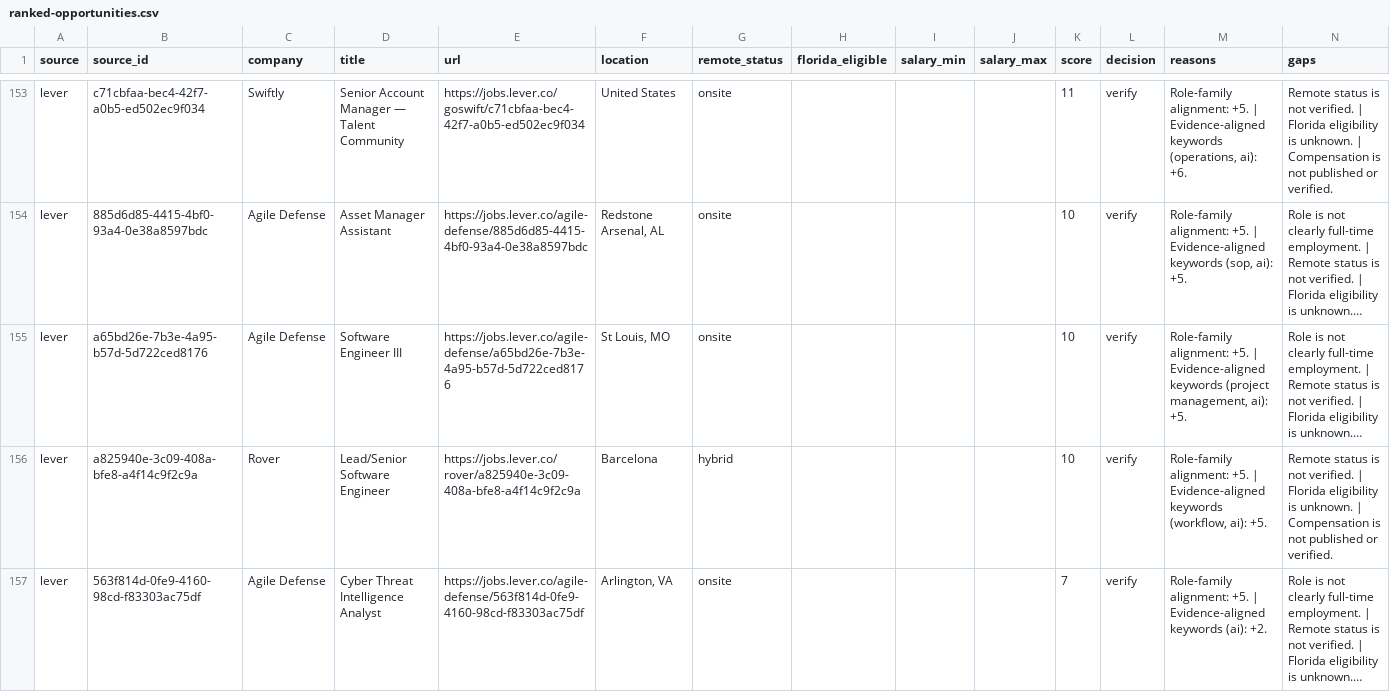
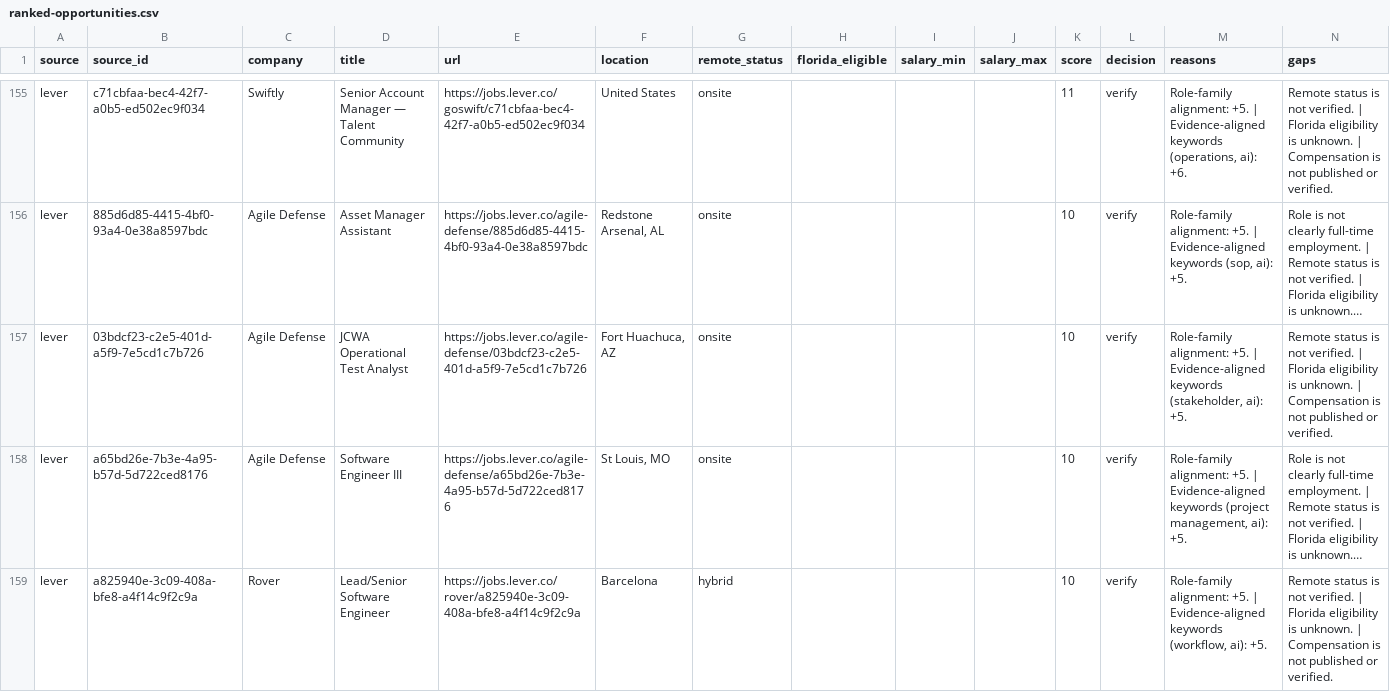
Before and after one commit to AudioJones-Dev/career-os, a CSV file: latest/ranked-opportunities.csv, drawn as a sheet; only a part is shown, gaps mark what is left out; the shorter side is filled out with more unchanged rows; long unchanged cells end in …; the diff covers the shown part only; the diff names each change by its address in the sheet, - before the commit and + after, or states it on an @@ line.

```diff
--- a/latest/ranked-opportunities.csv
+++ b/latest/ranked-opportunities.csv
+row 157: lever | 03bdcf23-c2e5-401d-a5f9-7e5cd1c7b726 | Agile Defense | JCWA Operational Test Analyst | https://jobs.lever.co/agile-defense/03bdcf23-c2e5-401d-a5f9-7e5cd1c7b726 | Fort Huachuca, AZ | onsite |  |  |  | 10 | verify | Role-family alignment: +5. | Evidence-aligned keywords (stakeholder, ai): +5. | Remote status is not verified. | Florida eligibility is unknown. | Compensation is not published or verified.
```
Also changed, not shown: 4 added rows, 1 removed row and 1 edited cell elsewhere in this file, latest/verification-results.csv, 1 other file.
